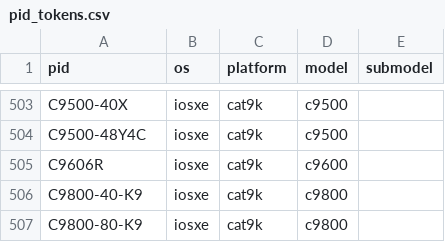
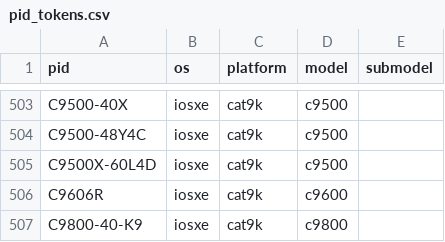
Before and after one commit to CiscoTestAutomation/unicon.plugins, a CSV file: src/unicon/plugins/pid_tokens.csv, drawn as a sheet; only a part is shown, gaps mark what is left out; the shorter side is filled out with more unchanged rows.

```diff
--- a/src/unicon/plugins/pid_tokens.csv
+++ b/src/unicon/plugins/pid_tokens.csv
@@ -504,2 +504,3 @@ C9500-40X,iosxe,cat9k,c9500,
 C9500-48Y4C,iosxe,cat9k,c9500,
+C9500X-60L4D,iosxe,cat9k,c9500,
 C9606R,iosxe,cat9k,c9600,
```
Also changed, not shown: 22 other files.
